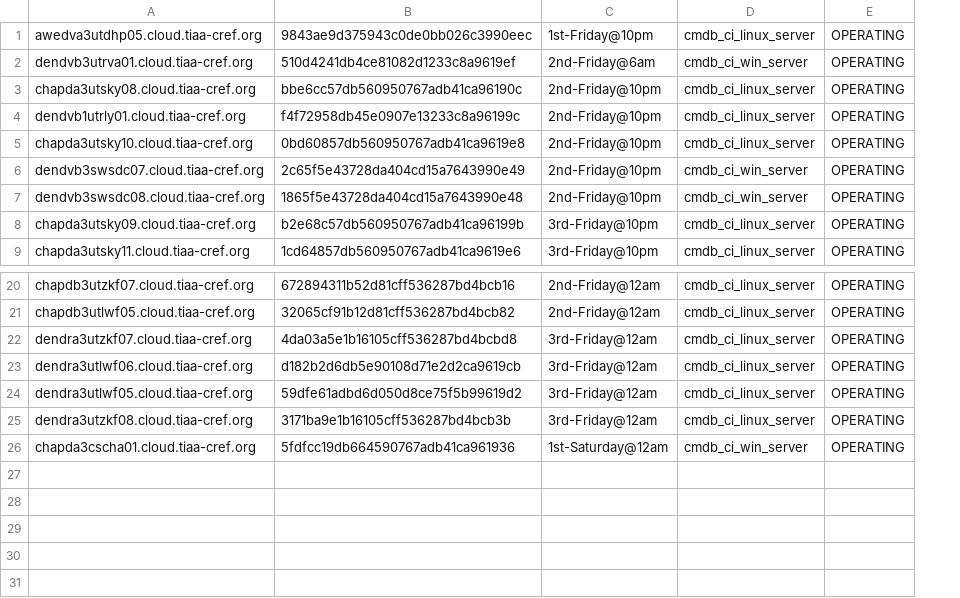
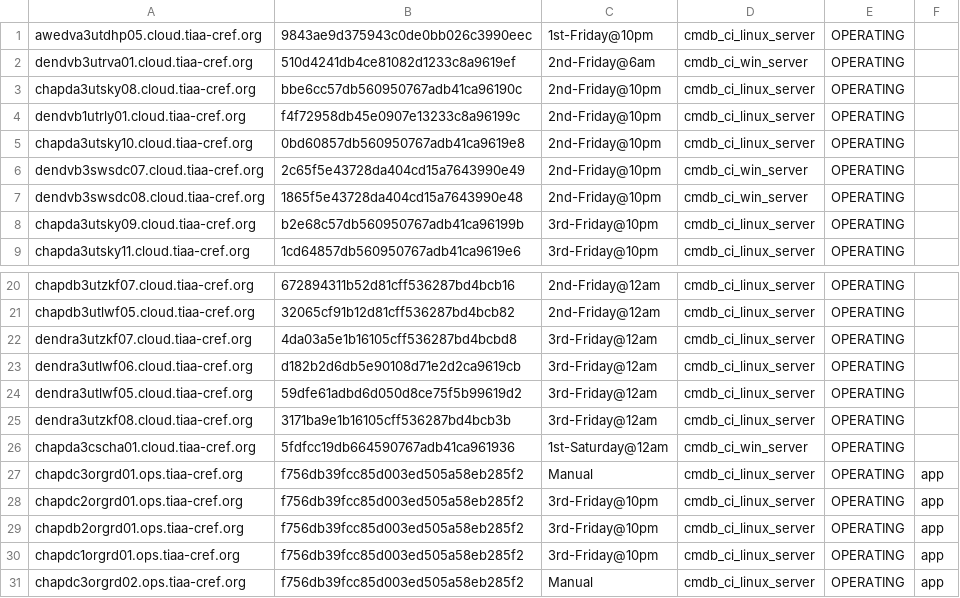
Before and after one commit to terminal-labs/salt_filesystem, a CSV file: salt/state/csv_grains_updater/files/yesterday.csv, drawn as a sheet; only a part is shown, gaps mark what is left out; the diff names each change by its address in the sheet, - before the commit and + after, or states it on an @@ line.

Commit message:
test state

```diff
--- a/salt/state/csv_grains_updater/files/yesterday.csv
+++ b/salt/state/csv_grains_updater/files/yesterday.csv
+column F, empty
+row 27: chapdc3orgrd01.ops.tiaa-cref.org | f756db39fcc85d003ed505a58eb285f2 | Manual | cmdb_ci_linux_server | OPERATING | app
+row 28: chapdc2orgrd01.ops.tiaa-cref.org | f756db39fcc85d003ed505a58eb285f2 | 3rd-Friday@10pm | cmdb_ci_linux_server | OPERATING | app
+row 29: chapdb2orgrd01.ops.tiaa-cref.org | f756db39fcc85d003ed505a58eb285f2 | 3rd-Friday@10pm | cmdb_ci_linux_server | OPERATING | app
+row 30: chapdc1orgrd01.ops.tiaa-cref.org | f756db39fcc85d003ed505a58eb285f2 | 3rd-Friday@10pm | cmdb_ci_linux_server | OPERATING | app
+row 31: chapdc3orgrd02.ops.tiaa-cref.org | f756db39fcc85d003ed505a58eb285f2 | Manual | cmdb_ci_linux_server | OPERATING | app
```
